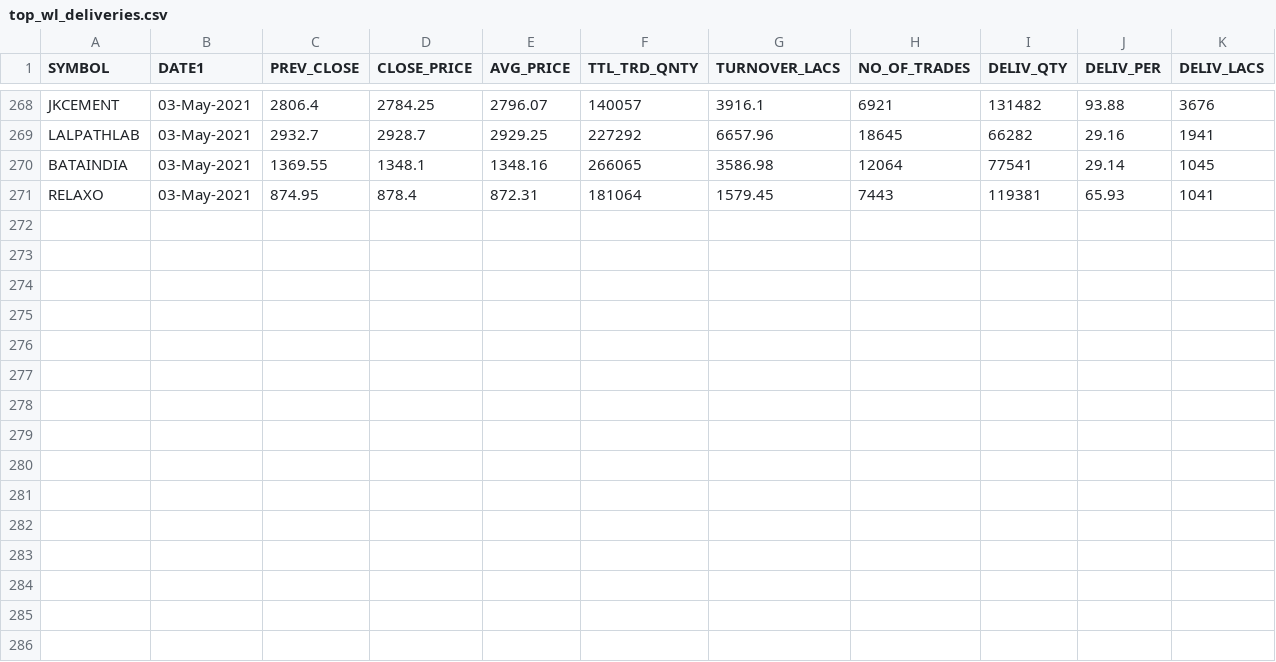
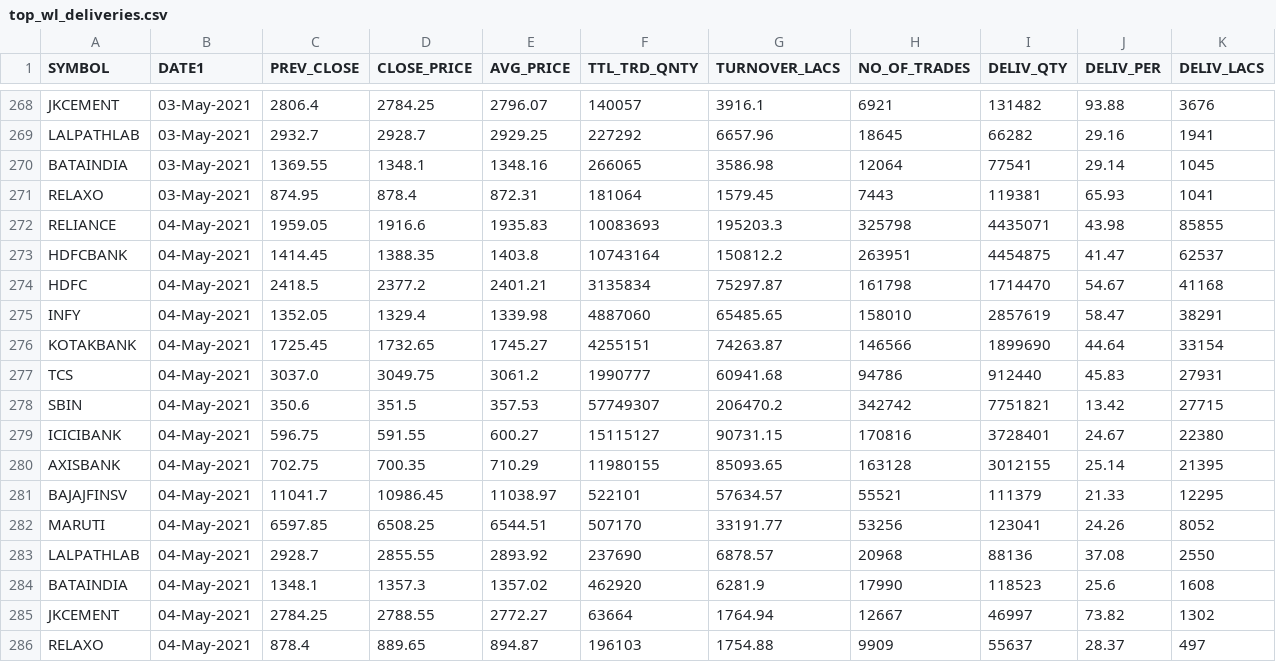
Before and after one commit to kaunjovi/kuber, a CSV file: data/400_js_data/top_wl_deliveries.csv, drawn as a sheet; only a part is shown, gaps mark what is left out; the diff names each change by its address in the sheet, - before the commit and + after, or states it on an @@ line.

```diff
--- a/data/400_js_data/top_wl_deliveries.csv
+++ b/data/400_js_data/top_wl_deliveries.csv
+row 272: RELIANCE | 04-May-2021 | 1959.05 | 1916.6 | 1935.83 | 10083693 | 195203.3 | 325798 | 4435071 | 43.98 | 85855
+row 273: HDFCBANK | 04-May-2021 | 1414.45 | 1388.35 | 1403.8 | 10743164 | 150812.2 | 263951 | 4454875 | 41.47 | 62537
+row 274: HDFC | 04-May-2021 | 2418.5 | 2377.2 | 2401.21 | 3135834 | 75297.87 | 161798 | 1714470 | 54.67 | 41168
+row 275: INFY | 04-May-2021 | 1352.05 | 1329.4 | 1339.98 | 4887060 | 65485.65 | 158010 | 2857619 | 58.47 | 38291
+row 276: KOTAKBANK | 04-May-2021 | 1725.45 | 1732.65 | 1745.27 | 4255151 | 74263.87 | 146566 | 1899690 | 44.64 | 33154
+row 277: TCS | 04-May-2021 | 3037.0 | 3049.75 | 3061.2 | 1990777 | 60941.68 | 94786 | 912440 | 45.83 | 27931
+row 278: SBIN | 04-May-2021 | 350.6 | 351.5 | 357.53 | 57749307 | 206470.2 | 342742 | 7751821 | 13.42 | 27715
+row 279: ICICIBANK | 04-May-2021 | 596.75 | 591.55 | 600.27 | 15115127 | 90731.15 | 170816 | 3728401 | 24.67 | 22380
+row 280: AXISBANK | 04-May-2021 | 702.75 | 700.35 | 710.29 | 11980155 | 85093.65 | 163128 | 3012155 | 25.14 | 21395
+row 281: BAJAJFINSV | 04-May-2021 | 11041.7 | 10986.45 | 11038.97 | 522101 | 57634.57 | 55521 | 111379 | 21.33 | 12295
+row 282: MARUTI | 04-May-2021 | 6597.85 | 6508.25 | 6544.51 | 507170 | 33191.77 | 53256 | 123041 | 24.26 | 8052
+row 283: LALPATHLAB | 04-May-2021 | 2928.7 | 2855.55 | 2893.92 | 237690 | 6878.57 | 20968 | 88136 | 37.08 | 2550
+row 284: BATAINDIA | 04-May-2021 | 1348.1 | 1357.3 | 1357.02 | 462920 | 6281.9 | 17990 | 118523 | 25.6 | 1608
+row 285: JKCEMENT | 04-May-2021 | 2784.25 | 2788.55 | 2772.27 | 63664 | 1764.94 | 12667 | 46997 | 73.82 | 1302
+row 286: RELAXO | 04-May-2021 | 878.4 | 889.65 | 894.87 | 196103 | 1754.88 | 9909 | 55637 | 28.37 | 497
```
Also changed, not shown: data/400_js_data/top_deliveries_by_lacs.csv, data/400_js_data/top_deliveries_by_percentage.csv, 4 other files.
